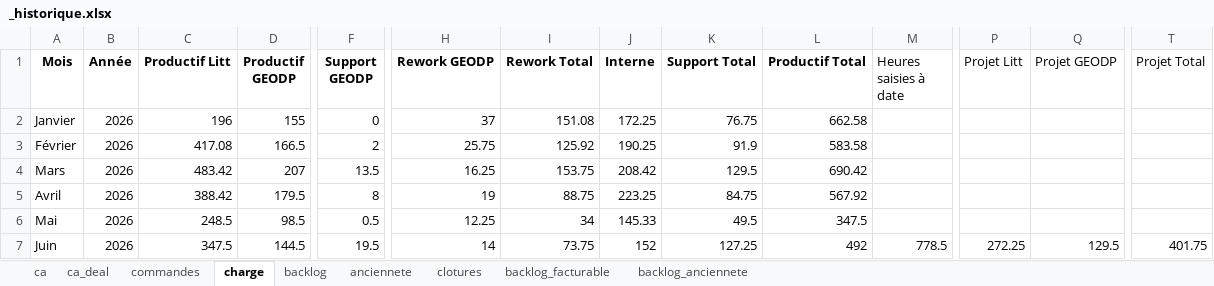
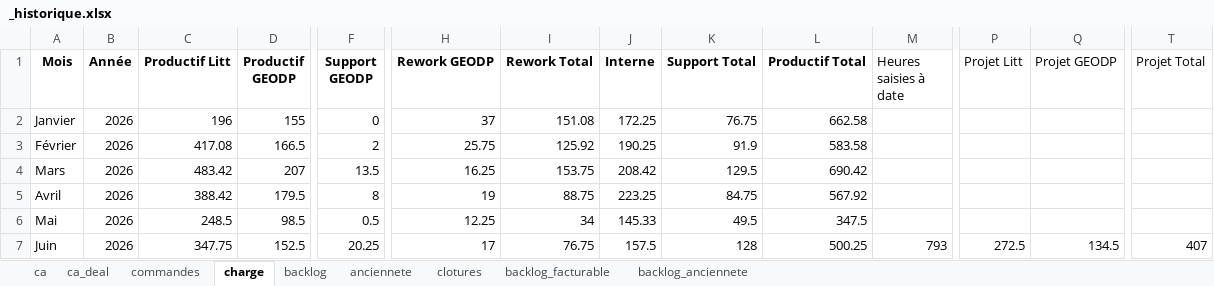
Before and after one commit to MathildePanierDelivery/jira-export, an Excel workbook: _historique.xlsx, sheet charge, drawn as a sheet; only a part is shown, gaps mark what is left out; values as stored, in another font and other column widths than the file's, no borders; the diff names each change by its address in the sheet, - before the commit and + after, or states it on an @@ line.

```diff
--- a/_historique.xlsx (sheet charge)
+++ b/_historique.xlsx (sheet charge)
-C7 (Productif Litt): 347.5
+C7 (Productif Litt): 347.75
-D7 (Productif GEODP): 144.5
+D7 (Productif GEODP): 152.5
-F7 (Support GEODP): 19.5
+F7 (Support GEODP): 20.25
-H7 (Rework GEODP): 14
+H7 (Rework GEODP): 17
-I7 (Rework Total): 73.75
+I7 (Rework Total): 76.75
-J7 (Interne): 152
+J7 (Interne): 157.5
-K7 (Support Total): 127.25
+K7 (Support Total): 128
-L7 (Productif Total): 492
+L7 (Productif Total): 500.25
-M7 (Heures saisies à date): 778.5
+M7 (Heures saisies à date): 793
-P7 (Projet Litt): 272.25
+P7 (Projet Litt): 272.5
-Q7 (Projet GEODP): 129.5
+Q7 (Projet GEODP): 134.5
-T7 (Projet Total): 401.75
+T7 (Projet Total): 407
```
Also changed, not shown: sheet anciennete, sheet backlog_facturable, sheet backlog, sheet backlog_anciennete, sheet ca, sheet ca_deal, 2 more sheets, jira_export_2026-06-30.xlsx, 5 other files.
